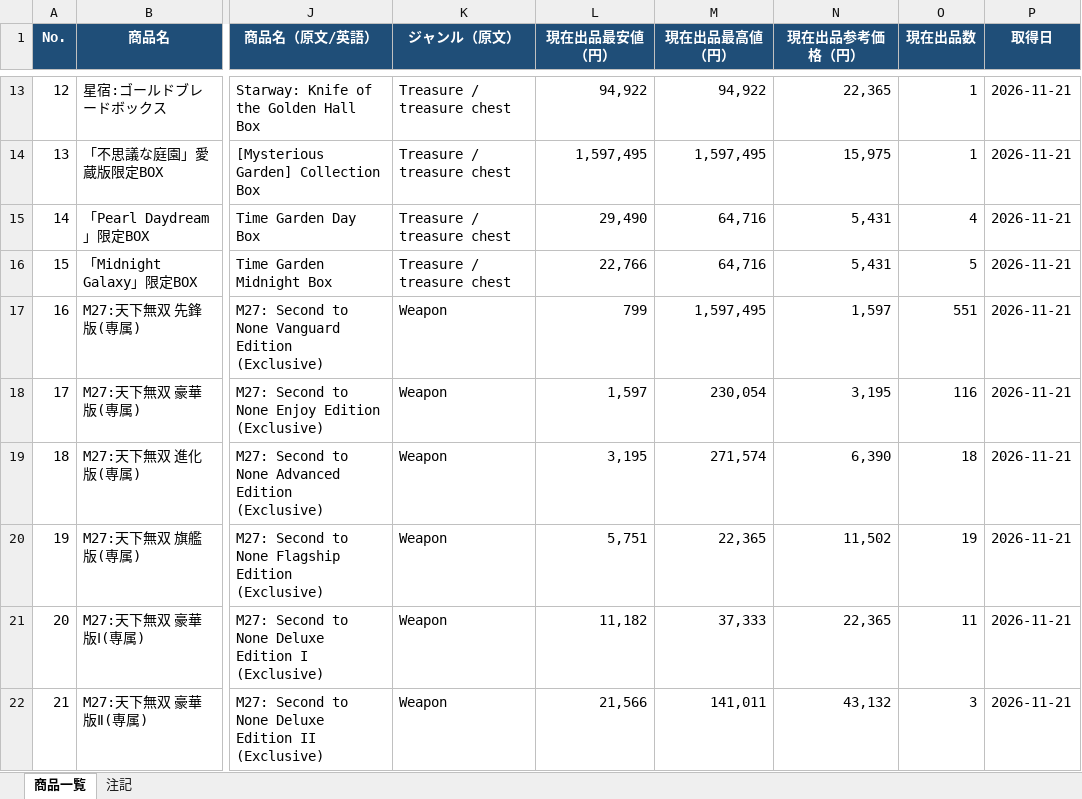
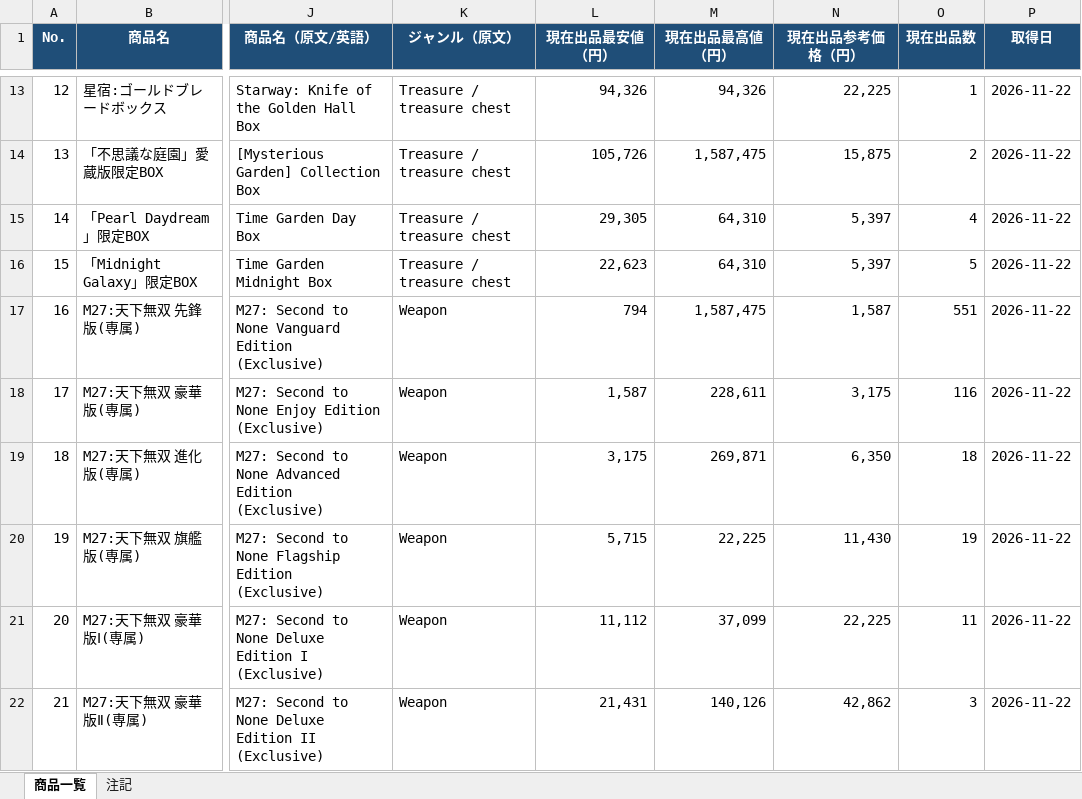
Before and after one commit to oF7QurrcC8tHwu6hgLtGggpqIwvH6ALKRY6gKaq/xS3-ZFWBFEJyC2Y3M6fwl-w9i7SrqNUNj36QwVV, an Excel workbook: output/lootbar_knivesout_market_list.xlsx, sheet 商品一覧, drawn as a sheet; only a part is shown, gaps mark what is left out; values as stored, in another font and other column widths than the file's, no borders; the diff covers the shown part only; the diff names each change by its address in the sheet, - before the commit and + after, or states it on an @@ line.

```diff
--- a/output/lootbar_knivesout_market_list.xlsx (sheet 商品一覧)
+++ b/output/lootbar_knivesout_market_list.xlsx (sheet 商品一覧)
-L13 (現在出品最安値（円）): 94,922
+L13 (現在出品最安値（円）): 94,326
-M13 (現在出品最高値（円）): 94,922
+M13 (現在出品最高値（円）): 94,326
-N13 (現在出品参考価格（円）): 22,365
+N13 (現在出品参考価格（円）): 22,225
-P13:P22 (取得日): 2026-11-21
+P13:P22 (取得日): 2026-11-22
-L14 (現在出品最安値（円）): 1,597,495
+L14 (現在出品最安値（円）): 105,726
-M14 (現在出品最高値（円）): 1,597,495
+M14 (現在出品最高値（円）): 1,587,475
-N14 (現在出品参考価格（円）): 15,975
+N14 (現在出品参考価格（円）): 15,875
-O14 (現在出品数): 1
+O14 (現在出品数): 2
-L15 (現在出品最安値（円）): 29,490
+L15 (現在出品最安値（円）): 29,305
-M15:M16 (現在出品最高値（円）): 64,716
+M15:M16 (現在出品最高値（円）): 64,310
-N15:N16 (現在出品参考価格（円）): 5,431
+N15:N16 (現在出品参考価格（円）): 5,397
-L16 (現在出品最安値（円）): 22,766
+L16 (現在出品最安値（円）): 22,623
-L17 (現在出品最安値（円）): 799
+L17 (現在出品最安値（円）): 794
-M17 (現在出品最高値（円）): 1,597,495
+M17 (現在出品最高値（円）): 1,587,475
-N17 (現在出品参考価格（円）): 1,597
+N17 (現在出品参考価格（円）): 1,587
-L18 (現在出品最安値（円）): 1,597
+L18 (現在出品最安値（円）): 1,587
-M18 (現在出品最高値（円）): 230,054
+M18 (現在出品最高値（円）): 228,611
-N18 (現在出品参考価格（円）): 3,195
+N18 (現在出品参考価格（円）): 3,175
-L19 (現在出品最安値（円）): 3,195
+L19 (現在出品最安値（円）): 3,175
-M19 (現在出品最高値（円）): 271,574
+M19 (現在出品最高値（円）): 269,871
-N19 (現在出品参考価格（円）): 6,390
+N19 (現在出品参考価格（円）): 6,350
-L20 (現在出品最安値（円）): 5,751
+L20 (現在出品最安値（円）): 5,715
-M20 (現在出品最高値（円）): 22,365
+M20 (現在出品最高値（円）): 22,225
-N20 (現在出品参考価格（円）): 11,502
+N20 (現在出品参考価格（円）): 11,430
-L21 (現在出品最安値（円）): 11,182
+L21 (現在出品最安値（円）): 11,112
-M21 (現在出品最高値（円）): 37,333
+M21 (現在出品最高値（円）): 37,099
-N21 (現在出品参考価格（円）): 22,365
+N21 (現在出品参考価格（円）): 22,225
-L22 (現在出品最安値（円）): 21,566
+L22 (現在出品最安値（円）): 21,431
-M22 (現在出品最高値（円）): 141,011
+M22 (現在出品最高値（円）): 140,126
-N22 (現在出品参考価格（円）): 43,132
+N22 (現在出品参考価格（円）): 42,862
```
Also changed, not shown: 1841 edited cells elsewhere in this sheet, sheet 注記, 3 other files.
